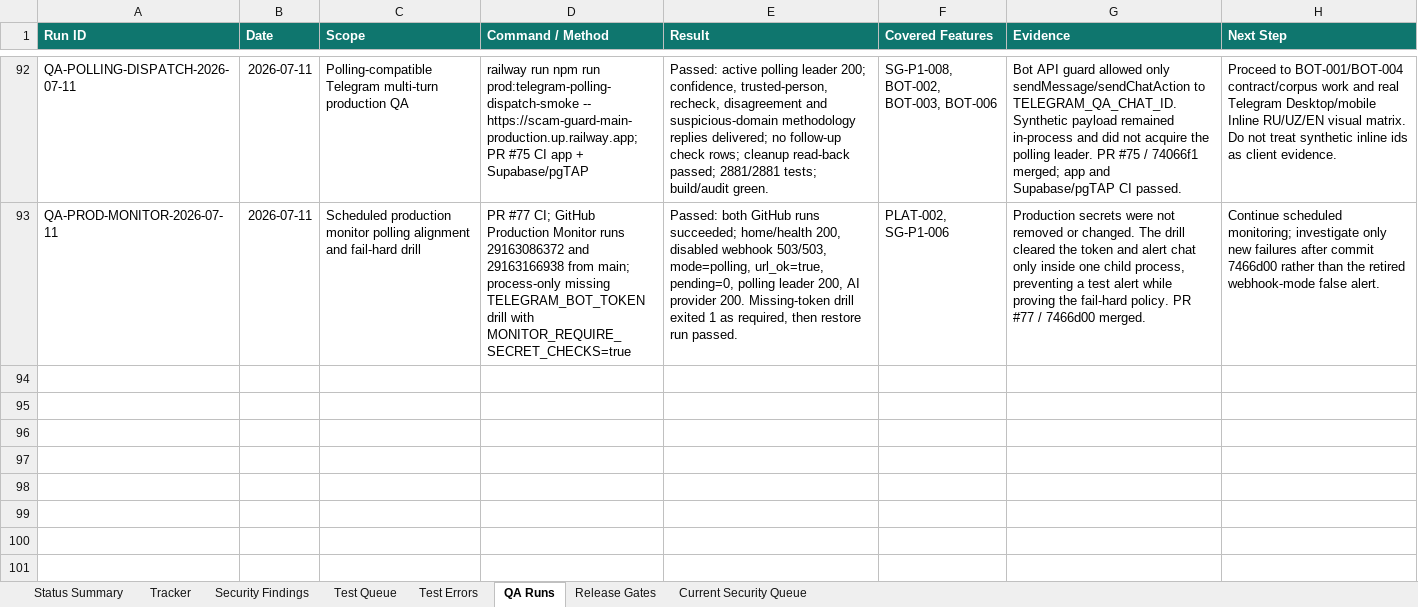
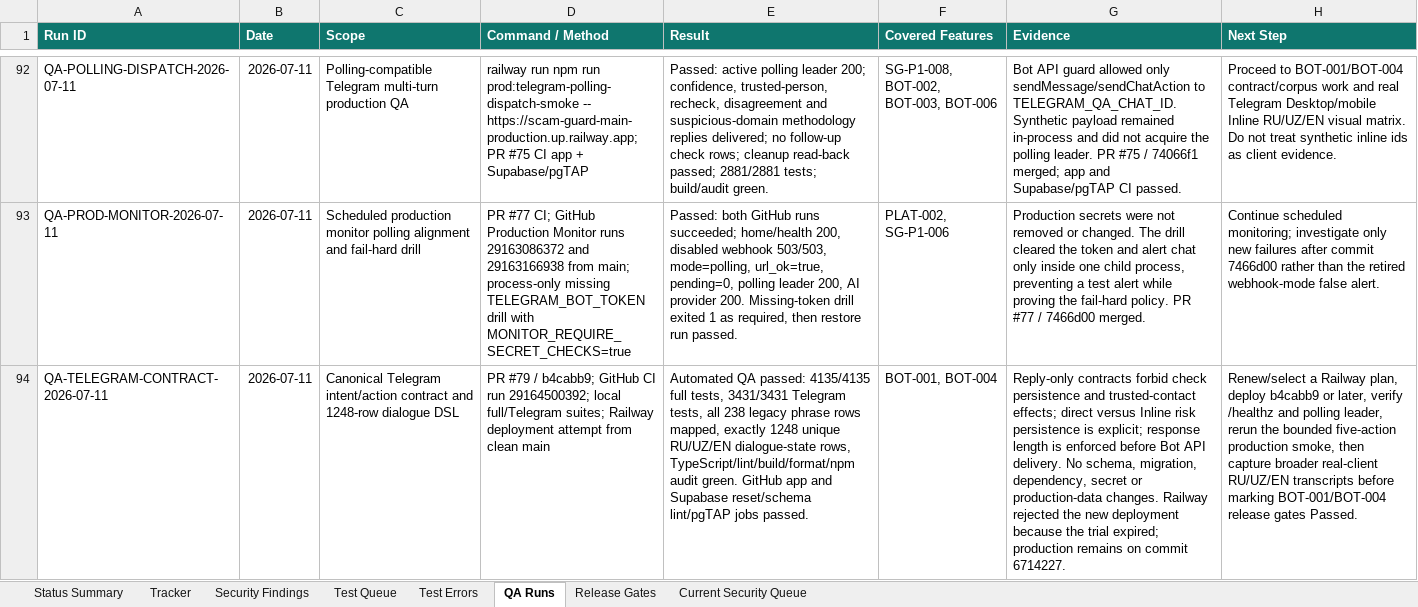
Before and after one commit to Web-pixel-creator/Scam-guard-Main, an Excel workbook: ai_docs/FEATURE_USER_STORY_TRACKER.xlsx, sheet QA Runs, drawn as a sheet; only a part is shown, gaps mark what is left out; values as stored, in another font and other column widths than the file's, no borders; the diff names each change by its address in the sheet, - before the commit and + after, or states it on an @@ line.

Commit message:
docs: update Telegram contract release evidence

```diff
--- a/ai_docs/FEATURE_USER_STORY_TRACKER.xlsx (sheet QA Runs)
+++ b/ai_docs/FEATURE_USER_STORY_TRACKER.xlsx (sheet QA Runs)
+row 94: QA-TELEGRAM-CONTRACT-2026-07-11 | 2026-07-11 | Canonical Telegram intent/action contract and 1248-row dialogue DSL | PR #79 / b4cabb9; GitHub CI run 29164500392; local full/Telegram suites; Railway deployment attempt from clean main | Automated QA passed: 4135/4135 full tests, 3431/3431 Telegram tests, all 238 legacy phrase rows mapped, exactly 1248 unique RU/UZ/EN dialogue-state rows, TypeScript/lint/build/format/npm audit green. GitHub app and Supabase reset/schema lint/pgTAP jobs passed. | BOT-001, BOT-004 | Reply-only contracts forbid check persistence and trusted-contact effects; direct versus Inline risk persistence is explicit; response length is enforced before Bot API delivery. No schema, migration, dependency, secret or production-data changes. Railway rejected the new deployment because the trial expired; production remains on commit 6714227. | Renew/select a Railway plan, deploy b4cabb9 or later, verify /healthz and polling leader, rerun the bounded five-action production smoke, then capture broader real-client RU/UZ/EN transcripts before marking BOT-001/BOT-004 release gates Passed.
```
Also changed, not shown: sheet Release Gates, sheet Status Summary.
